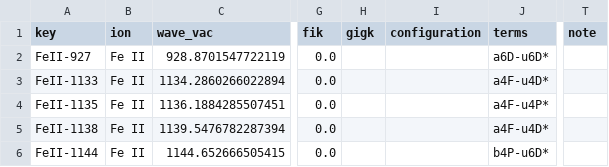
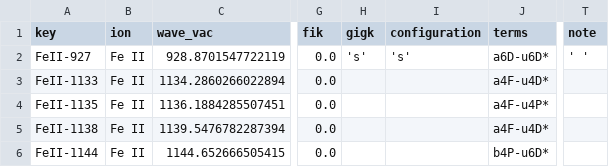
Before and after one commit to ivolabbe/dotfit, a CSV file: dotfit/data/emission_lines/feii_sigut03.csv, drawn as a sheet; only a part is shown, gaps mark what is left out; the diff names each change by its address in the sheet, - before the commit and + after, or states it on an @@ line.

```diff
--- a/dotfit/data/emission_lines/feii_sigut03.csv
+++ b/dotfit/data/emission_lines/feii_sigut03.csv
-H2 (gigk): (empty)
+H2 (gigk): 's'
-I2 (configuration): (empty)
+I2 (configuration): 's'
-T2 (note): (empty)
+T2 (note): ' '
```
Also changed, not shown: 2 other files.
